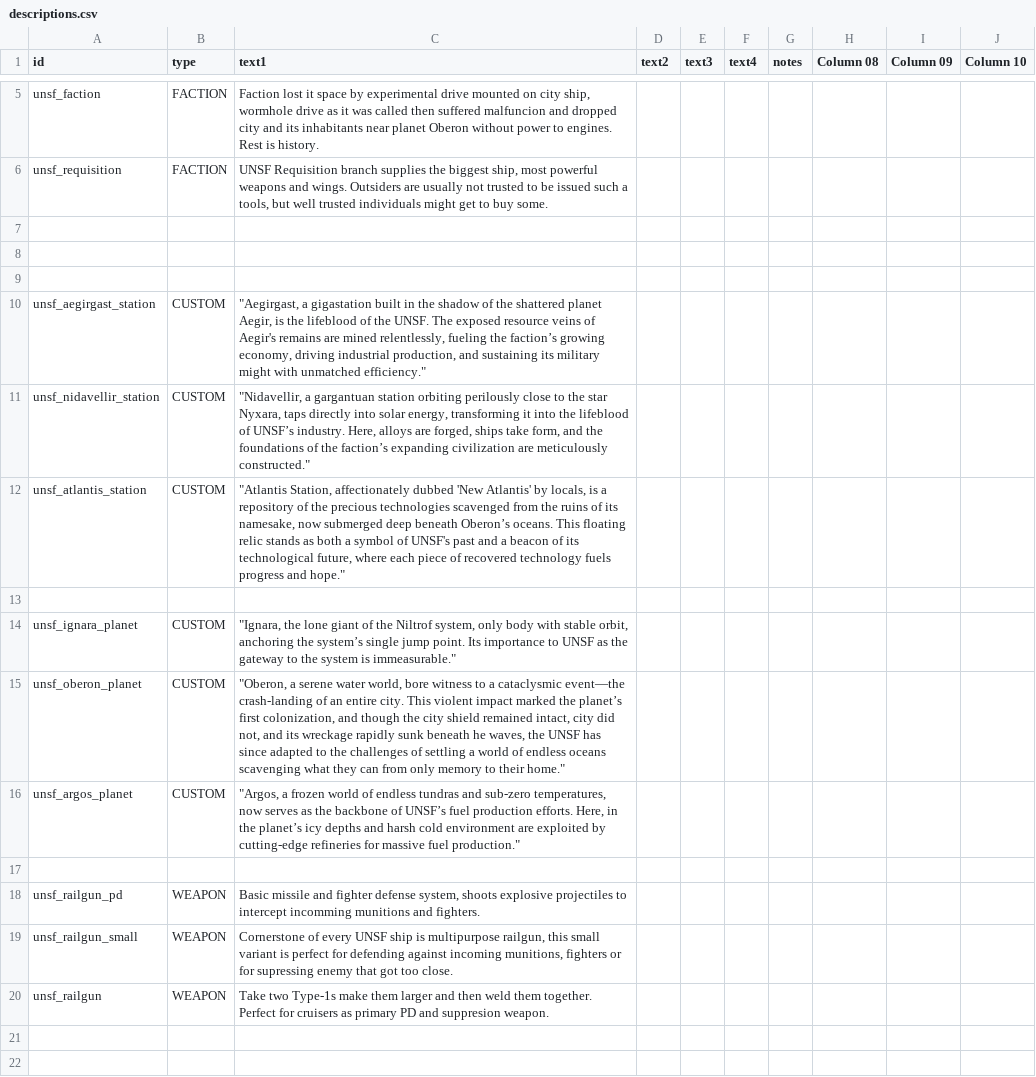
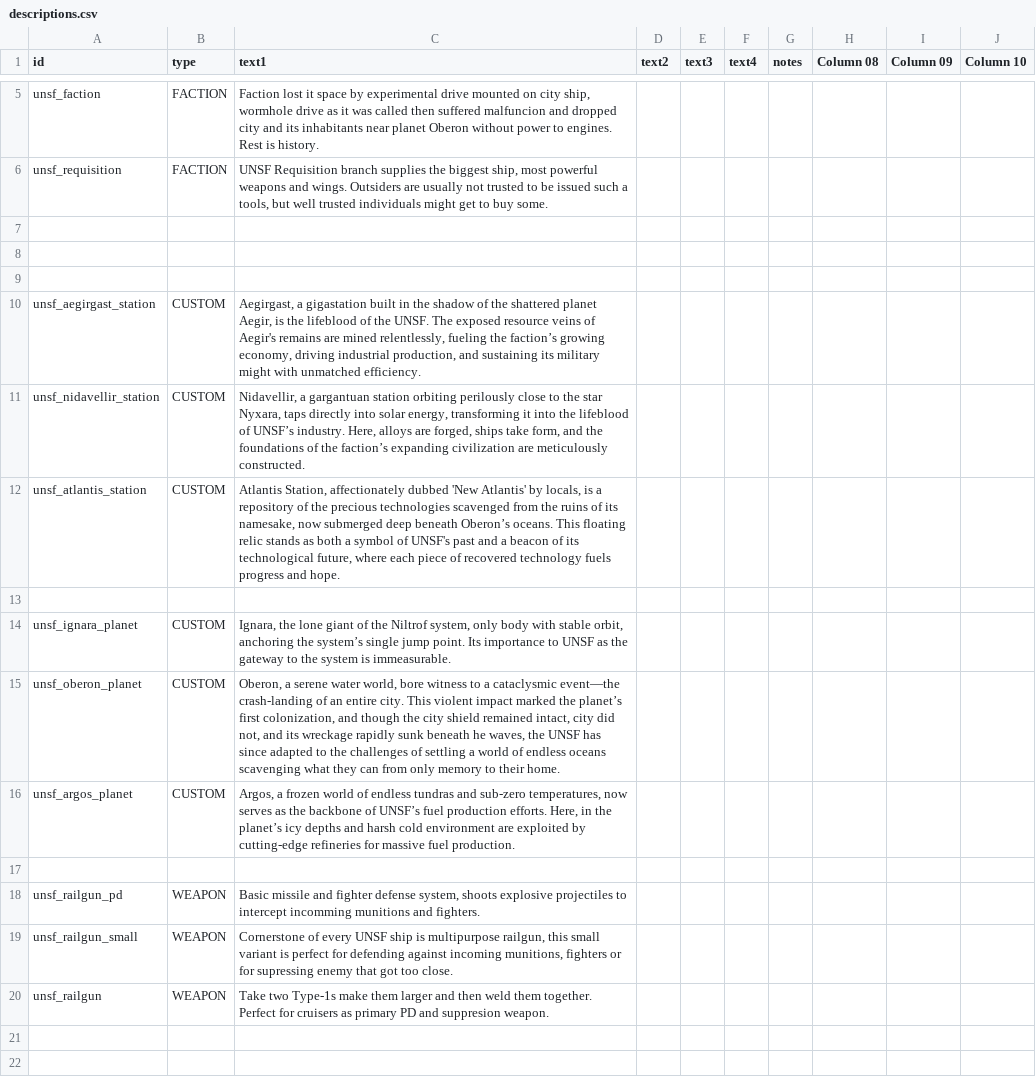
Before and after one commit to Romindous/UNSF, a CSV file: data/strings/descriptions.csv, drawn as a sheet; only a part is shown, gaps mark what is left out.

Commit message:
Niltrof system cleanup

```diff
--- a/data/strings/descriptions.csv
+++ b/data/strings/descriptions.csv
@@ -9,9 +9,9 @@ unsf_requisition,FACTION,"UNSF Requisition branch supplies the biggest ship, mos
 ,,,,,,,,,
-unsf_aegirgast_station,CUSTOM,"""Aegirgast, a gigastation built in the shadow of the shattered planet Aegir, is the lifeblood of the UNSF. The exposed resource veins of Aegir's remains are mined relentlessly, fueling the faction’s growing economy, driving industrial production, and sustaining its military might with unmatched efficiency.""",,,,,,,
-unsf_nidavellir_station,CUSTOM,"""Nidavellir, a gargantuan station orbiting perilously close to the star Nyxara, taps directly into solar energy, transforming it into the lifeblood of UNSF’s industry. Here, alloys are forged, ships take form, and the foundations of the faction’s expanding civilization are meticulously constructed.""",,,,,,,
-unsf_atlantis_station,CUSTOM,"""Atlantis Station, affectionately dubbed 'New Atlantis' by locals, is a repository of the precious technologies scavenged from the ruins of its namesake, now submerged deep beneath Oberon’s oceans. This floating relic stands as both a symbol of UNSF's past and a beacon of its technological future, where each piece of recovered technology fuels progress and hope.""",,,,,,,
+unsf_aegirgast_station,CUSTOM,"Aegirgast, a gigastation built in the shadow of the shattered planet Aegir, is the lifeblood of the UNSF. The exposed resource veins of Aegir's remains are mined relentlessly, fueling the faction’s growing economy, driving industrial production, and sustaining its military might with unmatched efficiency.",,,,,,,
+unsf_nidavellir_station,CUSTOM,"Nidavellir, a gargantuan station orbiting perilously close to the star Nyxara, taps directly into solar energy, transforming it into the lifeblood of UNSF’s industry. Here, alloys are forged, ships take form, and the foundations of the faction’s expanding civilization are meticulously constructed.",,,,,,,
+unsf_atlantis_station,CUSTOM,"Atlantis Station, affectionately dubbed 'New Atlantis' by locals, is a repository of the precious technologies scavenged from the ruins of its namesake, now submerged deep beneath Oberon’s oceans. This floating relic stands as both a symbol of UNSF's past and a beacon of its technological future, where each piece of recovered technology fuels progress and hope.",,,,,,,
 ,,,,,,,,,
-unsf_ignara_planet,CUSTOM,"""Ignara, the lone giant of the Niltrof system, only body with stable orbit, anchoring the system’s single jump point. Its importance to UNSF as the gateway to the system is immeasurable.""",,,,,,,
-unsf_oberon_planet,CUSTOM,"""Oberon, a serene water world, bore witness to a cataclysmic event—the crash-landing of an entire city. This violent impact marked the planet’s first colonization, and though the city shield remained intact, city did not, and its wreckage rapidly sunk beneath he waves, the UNSF has since adapted to the challenges of settling a world of endless oceans scavenging what they can from only memory to their home.""",,,,,,,
-unsf_argos_planet,CUSTOM,"""Argos, a frozen world of endless tundras and sub-zero temperatures, now serves as the backbone of UNSF’s fuel production efforts. Here, in the planet’s icy depths and harsh cold environment are exploited by cutting-edge refineries for massive fuel production.""",,,,,,,
+unsf_ignara_planet,CUSTOM,"Ignara, the lone giant of the Niltrof system, only body with stable orbit, anchoring the system’s single jump point. Its importance to UNSF as the gateway to the system is immeasurable.",,,,,,,
+unsf_oberon_planet,CUSTOM,"Oberon, a serene water world, bore witness to a cataclysmic event—the crash-landing of an entire city. This violent impact marked the planet’s first colonization, and though the city shield remained intact, city did not, and its wreckage rapidly sunk beneath he waves, the UNSF has since adapted to the challenges of settling a world of endless oceans scavenging what they can from only memory to their home.",,,,,,,
+unsf_argos_planet,CUSTOM,"Argos, a frozen world of endless tundras and sub-zero temperatures, now serves as the backbone of UNSF’s fuel production efforts. Here, in the planet’s icy depths and harsh cold environment are exploited by cutting-edge refineries for massive fuel production.",,,,,,,
 ,,,,,,,,,
```
Also changed, not shown: 2 other files.
